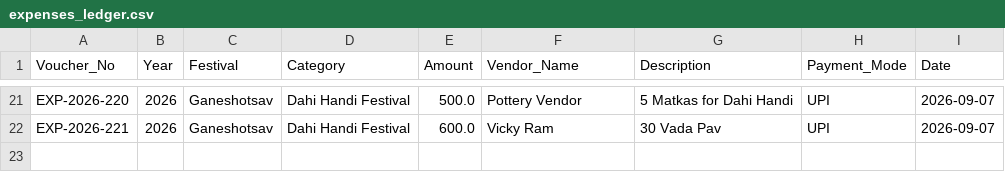
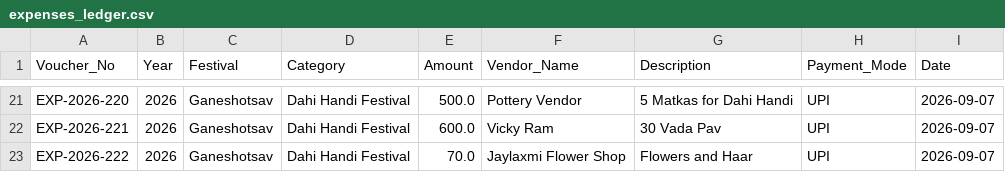
Before and after one commit to surendalvi/rtcc-festival-app, a CSV file: expenses_ledger.csv, drawn as a sheet; only a part is shown, gaps mark what is left out; the diff names each change by its address in the sheet, - before the commit and + after, or states it on an @@ line.

Commit message:
Auto-backup expenses_ledger.csv

```diff
--- a/expenses_ledger.csv
+++ b/expenses_ledger.csv
+row 23: EXP-2026-222 | 2026 | Ganeshotsav | Dahi Handi Festival | 70.0 | Jaylaxmi Flower Shop | Flowers and Haar | UPI | 2026-09-07
```
